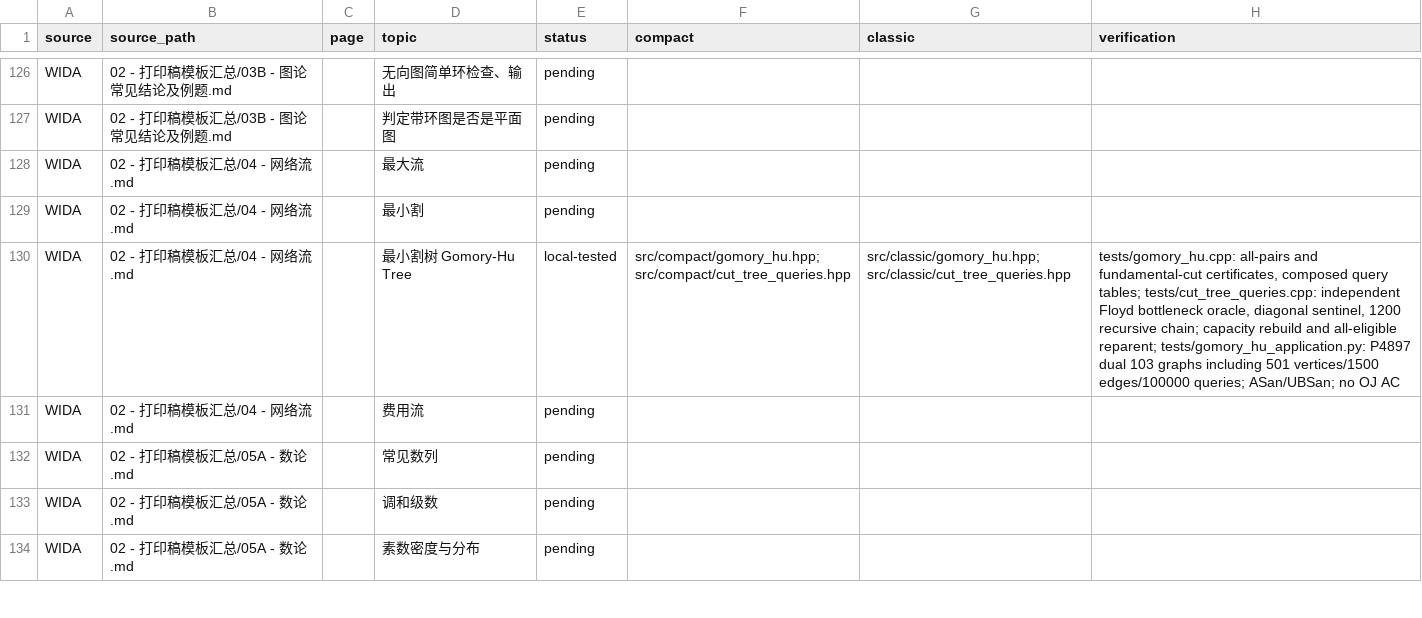
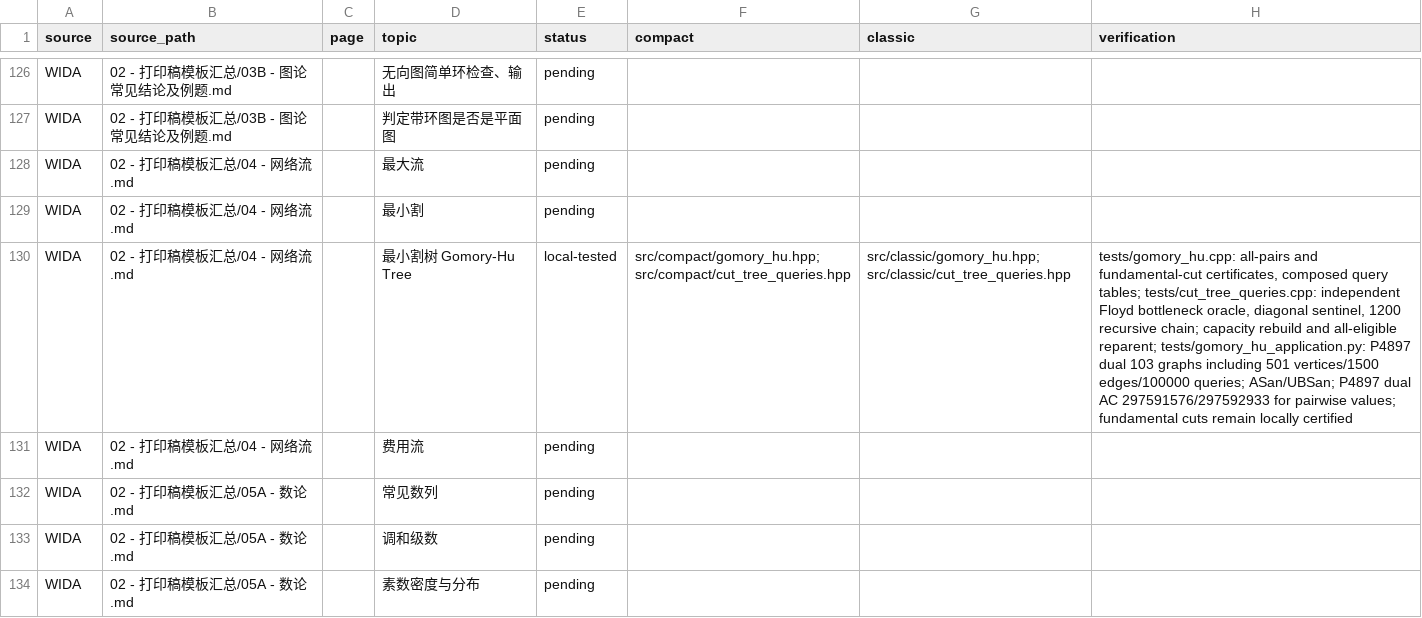
Before and after one commit to gsh20040816/CPCtemplate, a CSV file: docs/coverage.csv, drawn as a sheet; only a part is shown, gaps mark what is left out; the diff names each change by its address in the sheet, - before the commit and + after, or states it on an @@ line.

Commit message:
Archive dual P4897 acceptances and query verification scope

```diff
--- a/docs/coverage.csv
+++ b/docs/coverage.csv
-H130 (verification): …queries; ASan/UBSan; no OJ AC
+H130 (verification): …queries; ASan/UBSan; P4897 dual AC 297591576/297592933 for pairwise values; fundamental cuts remain locally certified
```
Also changed, not shown: 10 other files.
